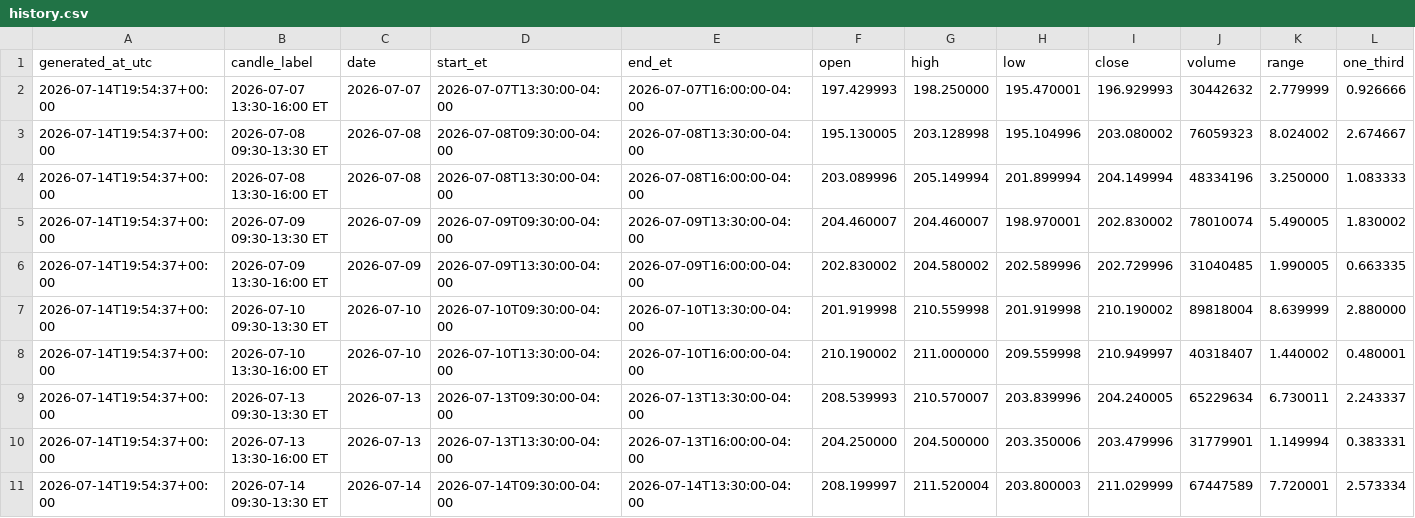
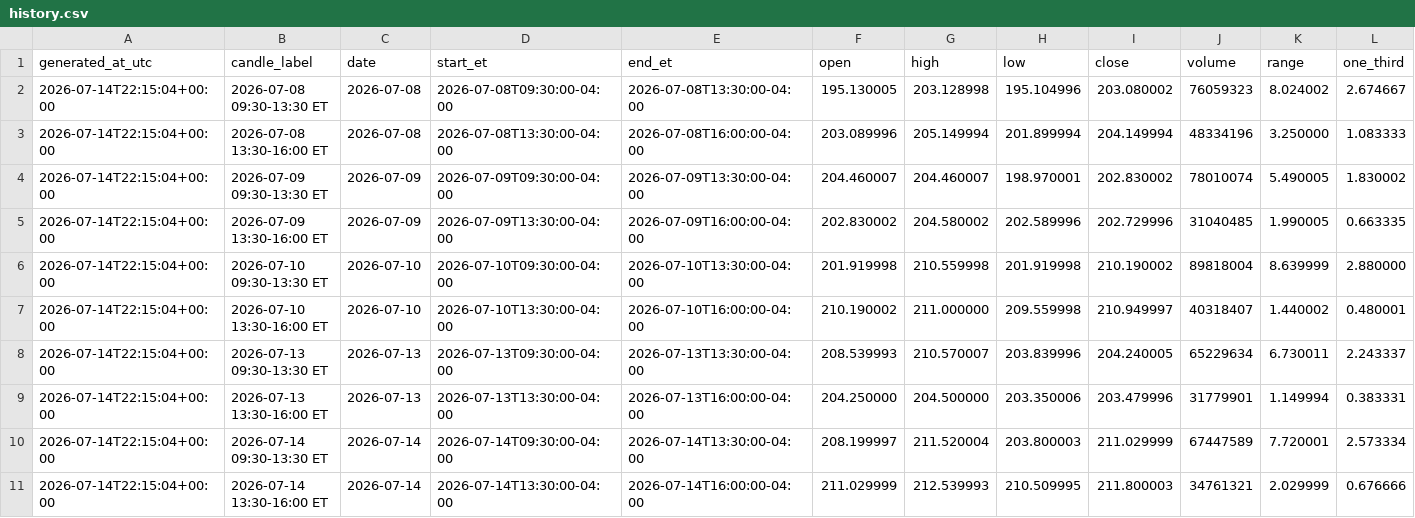
Before and after one commit to Einsteinmonkey/NvidiaRuleofThirds, a CSV file: results/history.csv, drawn as a sheet; only a part is shown; removed rows and columns are numbered as before the commit, all else as after; rows hold the shown columns only; the diff names each change by its address in the sheet, - before the commit and + after, or states it on an @@ line.

```diff
--- a/results/history.csv
+++ b/results/history.csv
-row 2: 2026-07-14T19:54:37+00:00 | 2026-07-07 13:30-16:00 ET | 2026-07-07 | 2026-07-07T13:30:00-04:00 | 2026-07-07T16:00:00-04:00 | 197.429993 | 198.250000 | 195.470001 | 196.929993 | 30442632 | 2.779999 | 0.926666
-A2:A10 (generated_at_utc): 2026-07-14T19:54:37+00:00
+A2:A10 (generated_at_utc): 2026-07-14T22:15:04+00:00
+row 11: 2026-07-14T22:15:04+00:00 | 2026-07-14 13:30-16:00 ET | 2026-07-14 | 2026-07-14T13:30:00-04:00 | 2026-07-14T16:00:00-04:00 | 211.029999 | 212.539993 | 210.509995 | 211.800003 | 34761321 | 2.029999 | 0.676666
```
Also changed, not shown: 4 other files.
